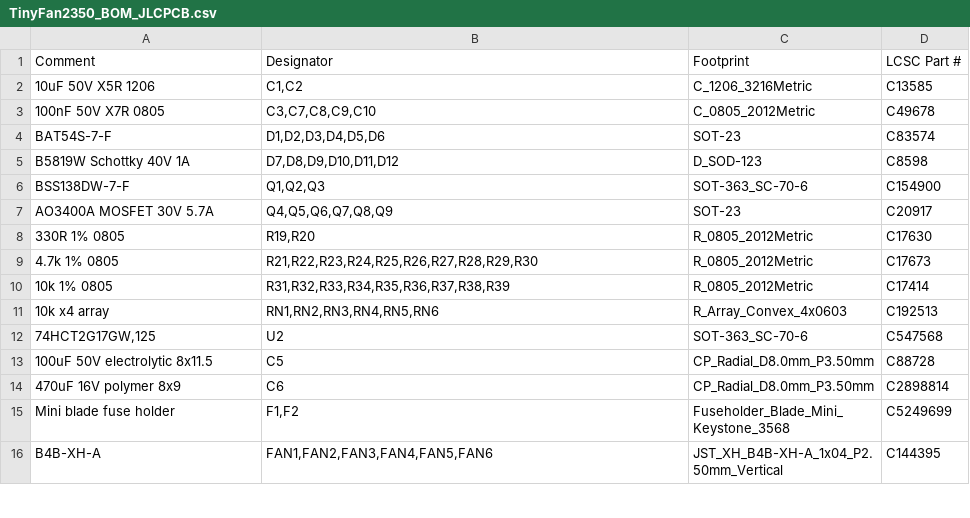
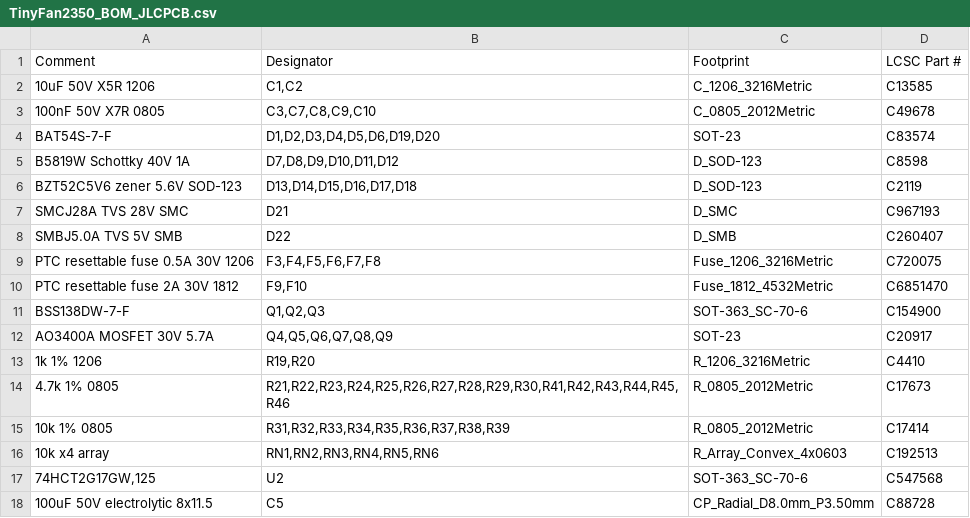
Before and after one commit to mokshmridul/TinyFan2350, a CSV file: hardware/fab/TinyFan2350_BOM_JLCPCB.csv, drawn as a sheet; only a part is shown; the shorter side is filled out with more unchanged rows.

```diff
--- a/hardware/fab/TinyFan2350_BOM_JLCPCB.csv
+++ b/hardware/fab/TinyFan2350_BOM_JLCPCB.csv
@@ -3,8 +3,13 @@ Comment,Designator,Footprint,LCSC Part #
 100nF 50V X7R 0805,"C3,C7,C8,C9,C10",C_0805_2012Metric,C49678
-BAT54S-7-F,"D1,D2,D3,D4,D5,D6",SOT-23,C83574
+BAT54S-7-F,"D1,D2,D3,D4,D5,D6,D19,D20",SOT-23,C83574
 B5819W Schottky 40V 1A,"D7,D8,D9,D10,D11,D12",D_SOD-123,C8598
+BZT52C5V6 zener 5.6V SOD-123,"D13,D14,D15,D16,D17,D18",D_SOD-123,C2119
+SMCJ28A TVS 28V SMC,D21,D_SMC,C967193
+SMBJ5.0A TVS 5V SMB,D22,D_SMB,C260407
+PTC resettable fuse 0.5A 30V 1206,"F3,F4,F5,F6,F7,F8",Fuse_1206_3216Metric,C720075
+PTC resettable fuse 2A 30V 1812,"F9,F10",Fuse_1812_4532Metric,C6851470
 BSS138DW-7-F,"Q1,Q2,Q3",SOT-363_SC-70-6,C154900
 AO3400A MOSFET 30V 5.7A,"Q4,Q5,Q6,Q7,Q8,Q9",SOT-23,C20917
-330R 1% 0805,"R19,R20",R_0805_2012Metric,C17630
-4.7k 1% 0805,"R21,R22,R23,R24,R25,R26,R27,R28,R29,R30",R_0805_2012Metric,C17673
+1k 1% 1206,"R19,R20",R_1206_3216Metric,C4410
+4.7k 1% 0805,"R21,R22,R23,R24,R25,R26,R27,R28,R29,R30,R41,R42,R43,R44,R45,R46",R_0805_2012Metric,C17673
 10k 1% 0805,"R31,R32,R33,R34,R35,R36,R37,R38,R39",R_0805_2012Metric,C17414
```
Also changed, not shown: hardware/fab/TinyFan2350-pos.csv, hardware/fab/TinyFan2350_BOM_PCBWay.csv, 39 other files.
